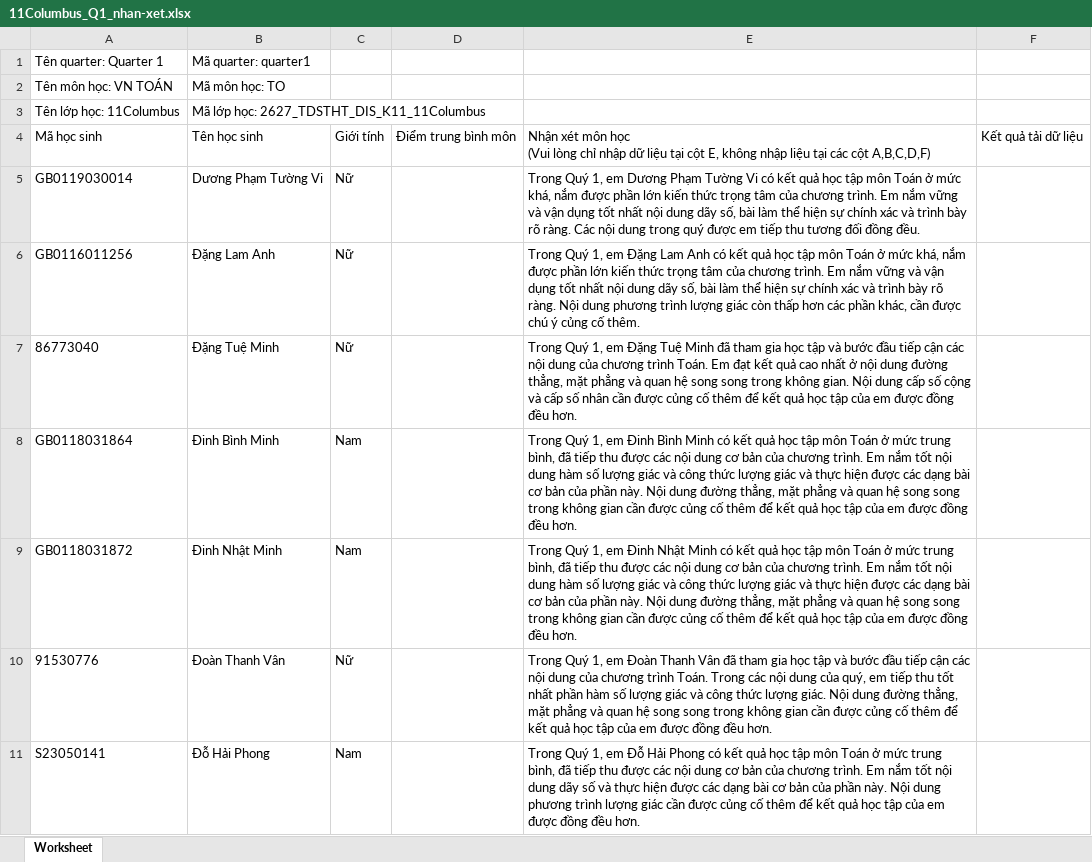
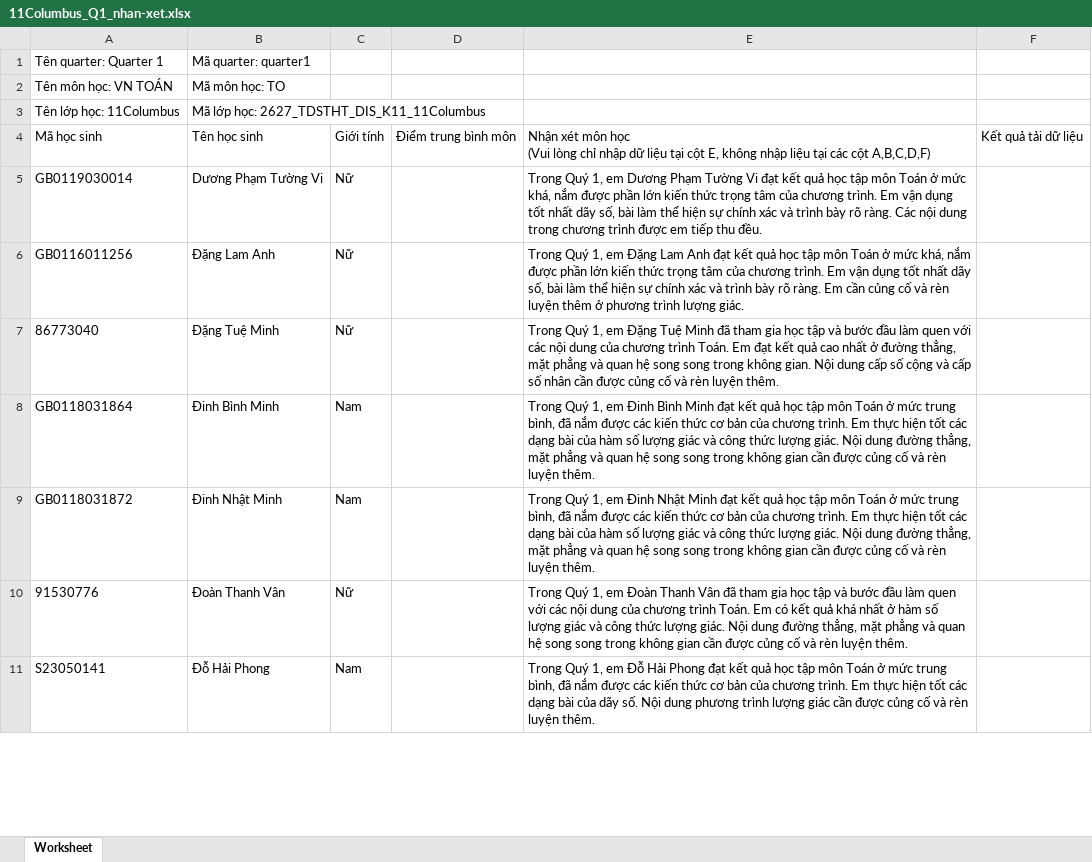
Before and after one commit to congapro60-dev/soangiaoan, an Excel workbook: docs/qa/11Columbus_Q1_nhan-xet.xlsx, sheet Worksheet, drawn as a sheet; only a part is shown; values as stored, in another font and other column widths than the file's, no borders; the diff covers the shown part only; the diff names each change by its address in the sheet, - before the commit and + after, or states it on an @@ line.

Commit message:
fix(qa): nhan xet Q1 bo cau so sanh, sua lap tu, bo sung gioi tinh 54 HS

```diff
--- a/docs/qa/11Columbus_Q1_nhan-xet.xlsx (sheet Worksheet)
+++ b/docs/qa/11Columbus_Q1_nhan-xet.xlsx (sheet Worksheet)
-E5: …Tường Vi có kết quả học tập môn Toán ở mức khá, nắm được phần lớn kiến thức trọng tâm của chương trình. Em nắm vững và vận dụng tốt nhất nội dung dãy số, bài làm thể hiện sự chính xác và trình bày rõ ràng. Các nội dung trong quý được em tiếp thu tương đối đồng đều.
+E5: …Tường Vi đạt kết quả học tập môn Toán ở mức khá, nắm được phần lớn kiến thức trọng tâm của chương trình. Em vận dụng tốt nhất dãy số, bài làm thể hiện sự chính xác và trình bày rõ ràng. Các nội dung trong chương trình được em tiếp thu đều.
-E6: …Lam Anh có kết quả học tập môn Toán ở mức khá, nắm được phần lớn kiến thức trọng tâm của chương trình. Em nắm vững và vận dụng tốt nhất nội dung dãy số, bài làm thể hiện sự chính xác và trình bày rõ ràng. Nội dung phương trình lượng giác còn thấp hơn các phần khác, cần được chú ý củng cố thêm.
+E6: …Lam Anh đạt kết quả học tập môn Toán ở mức khá, nắm được phần lớn kiến thức trọng tâm của chương trình. Em vận dụng tốt nhất dãy số, bài làm thể hiện sự chính xác và trình bày rõ ràng. Em cần củng cố và rèn luyện thêm ở phương trình lượng giác.
-E7: …bước đầu tiếp cận các nội dung của chương trình Toán. Em đạt kết quả cao nhất ở nội dung đường thẳng, mặt phẳng và quan hệ song song trong không gian. Nội dung cấp số cộng và cấp số nhân cần được củng cố thêm để kết quả học tập của em được đồng đều hơn.
+E7: …bước đầu làm quen với các nội dung của chương trình Toán. Em đạt kết quả cao nhất ở đường thẳng, mặt phẳng và quan hệ song song trong không gian. Nội dung cấp số cộng và cấp số nhân cần được củng cố và rèn luyện thêm.
-E8: …Bình Minh có kết quả học tập môn Toán ở mức trung bình, đã tiếp thu được các nội dung cơ bản của chương trình. Em nắm tốt nội dung hàm số lượng giác và công thức lượng giác và thực hiện được các dạng bài cơ bản của phần này. Nội dung đường thẳng, mặt phẳng và quan hệ song song trong không gian cần được củng cố thêm để kết quả học tập của em được đồng đều hơn.
+E8: …Bình Minh đạt kết quả học tập môn Toán ở mức trung bình, đã nắm được các kiến thức cơ bản của chương trình. Em thực hiện tốt các dạng bài của hàm số lượng giác và công thức lượng giác. Nội dung đường thẳng, mặt phẳng và quan hệ song song trong không gian cần được củng cố và rèn luyện thêm.
-E9: …Nhật Minh có kết quả học tập môn Toán ở mức trung bình, đã tiếp thu được các nội dung cơ bản của chương trình. Em nắm tốt nội dung hàm số lượng giác và công thức lượng giác và thực hiện được các dạng bài cơ bản của phần này. Nội dung đường thẳng, mặt phẳng và quan hệ song song trong không gian cần được củng cố thêm để kết quả học tập của em được đồng đều hơn.
+E9: …Nhật Minh đạt kết quả học tập môn Toán ở mức trung bình, đã nắm được các kiến thức cơ bản của chương trình. Em thực hiện tốt các dạng bài của hàm số lượng giác và công thức lượng giác. Nội dung đường thẳng, mặt phẳng và quan hệ song song trong không gian cần được củng cố và rèn luyện thêm.
-E10: …bước đầu tiếp cận các nội dung của chương trình Toán. Trong các nội dung của quý, em tiếp thu tốt nhất phần hàm số lượng giác và công thức lượng giác. Nội dung đường thẳng, mặt phẳng và quan hệ song song trong không gian cần được củng cố thêm để kết quả học tập của em được đồng đều hơn.
+E10: …bước đầu làm quen với các nội dung của chương trình Toán. Em có kết quả khá nhất ở hàm số lượng giác và công thức lượng giác. Nội dung đường thẳng, mặt phẳng và quan hệ song song trong không gian cần được củng cố và rèn luyện thêm.
-E11: …Hải Phong có kết quả học tập môn Toán ở mức trung bình, đã tiếp thu được các nội dung cơ bản của chương trình. Em nắm tốt nội dung dãy số và thực hiện được các dạng bài cơ bản của phần này. Nội dung phương trình lượng giác cần được củng cố thêm để kết quả học tập của em được đồng đều hơn.
+E11: …Hải Phong đạt kết quả học tập môn Toán ở mức trung bình, đã nắm được các kiến thức cơ bản của chương trình. Em thực hiện tốt các dạng bài của dãy số. Nội dung phương trình lượng giác cần được củng cố và rèn luyện thêm.
```
Also changed, not shown: 19 edited cells elsewhere in this sheet, docs/qa/10Olinda_Q1_nhan-xet.xlsx, docs/qa/12LoTrinh1_Q1_nhan-xet.xlsx, 5 other files.
